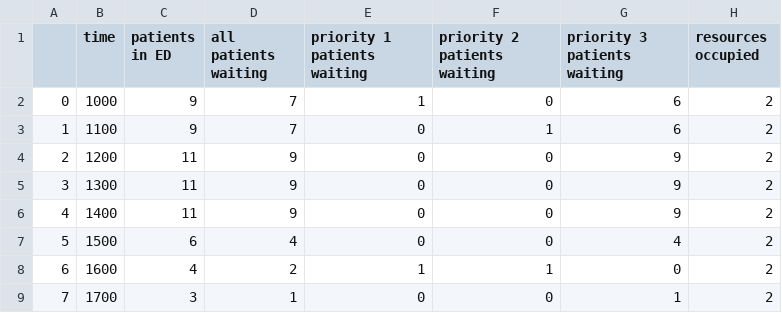
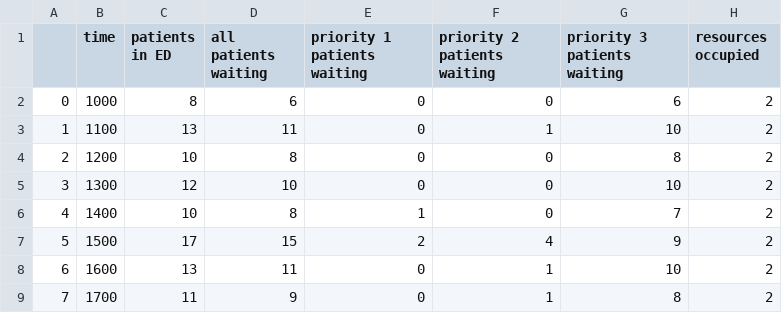
Before and after one commit to jonghunwoo/simpy, a CSV file: operational results.csv, drawn as a sheet; only a part is shown; the diff covers the shown part only.

```diff
--- a/operational results.csv
+++ b/operational results.csv
@@ -1,9 +1,9 @@
 ,time,patients in ED,all patients waiting,priority 1 patients waiting,priority 2 patients waiting,priority 3 patients waiting,resources occupied
-0,1000,9,7,1,0,6,2
-1,1100,9,7,0,1,6,2
-2,1200,11,9,0,0,9,2
-3,1300,11,9,0,0,9,2
-4,1400,11,9,0,0,9,2
-5,1500,6,4,0,0,4,2
-6,1600,4,2,1,1,0,2
-7,1700,3,1,0,0,1,2
+0,1000,8,6,0,0,6,2
+1,1100,13,11,0,1,10,2
+2,1200,10,8,0,0,8,2
+3,1300,12,10,0,0,10,2
+4,1400,10,8,1,0,7,2
+5,1500,17,15,2,4,9,2
+6,1600,13,11,0,1,10,2
+7,1700,11,9,0,1,8,2
```
Also changed, not shown: 116 edited cells elsewhere in this file, patient results.csv, 3 other files.
